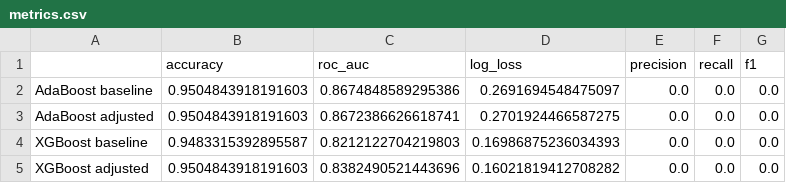
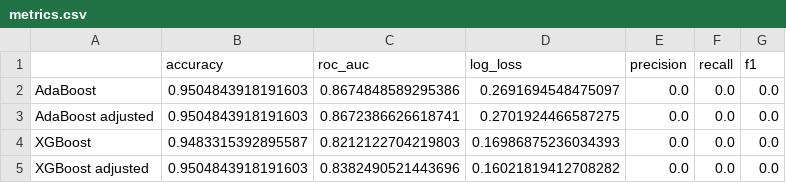
Before and after one commit to coleRodneyMigisha/ai-assignment-02-cole-charis, a CSV file: plots/advanced_metrics/metrics.csv, drawn as a sheet.

```diff
--- a/plots/advanced_metrics/metrics.csv
+++ b/plots/advanced_metrics/metrics.csv
@@ -1,5 +1,5 @@
 ,accuracy,roc_auc,log_loss,precision,recall,f1
-AdaBoost baseline,0.9504843918191603,0.8674848589295386,0.2691694548475097,0.0,0.0,0.0
+AdaBoost,0.9504843918191603,0.8674848589295386,0.2691694548475097,0.0,0.0,0.0
 AdaBoost adjusted,0.9504843918191603,0.8672386626618741,0.2701924466587275,0.0,0.0,0.0
-XGBoost baseline,0.9483315392895587,0.8212122704219803,0.16986875236034393,0.0,0.0,0.0
+XGBoost,0.9483315392895587,0.8212122704219803,0.16986875236034393,0.0,0.0,0.0
 XGBoost adjusted,0.9504843918191603,0.8382490521443696,0.16021819412708282,0.0,0.0,0.0
```
Also changed, not shown: 14 other files.
